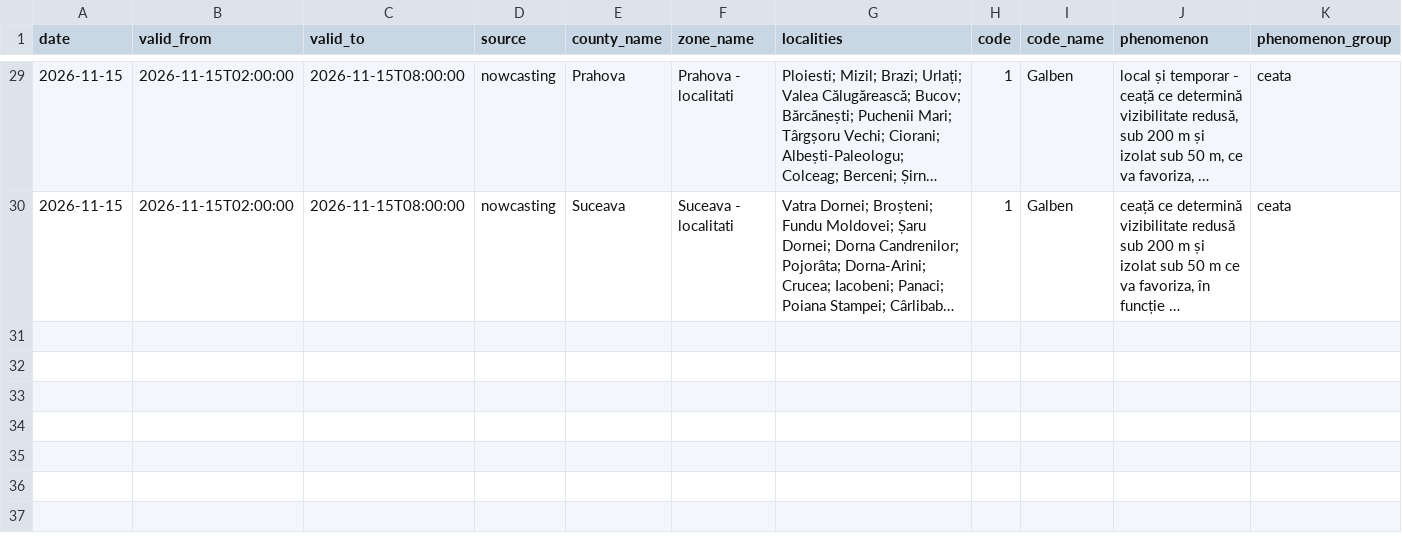
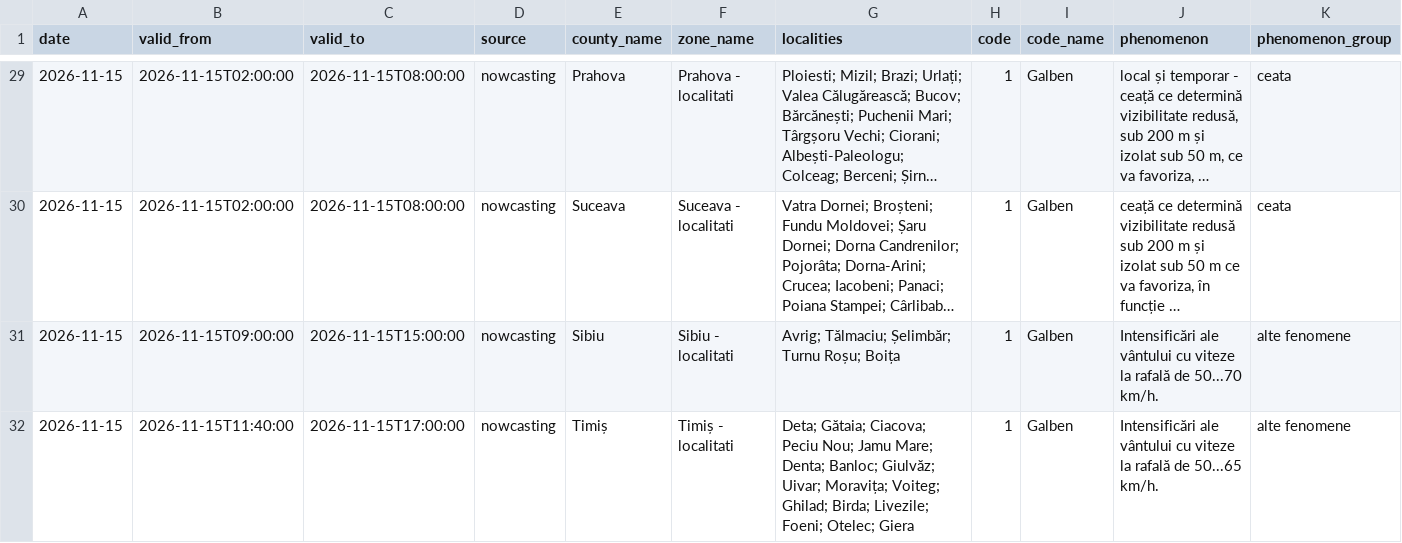
Before and after one commit to mariusbudileanu/date-meteo, a CSV file: public/istoric/nowcasting/2026-11.csv, drawn as a sheet; only a part is shown, gaps mark what is left out; long unchanged cells end in …; rows hold the shown columns only; the diff names each change by its address in the sheet, - before the commit and + after, or states it on an @@ line.

```diff
--- a/public/istoric/nowcasting/2026-11.csv
+++ b/public/istoric/nowcasting/2026-11.csv
+row 31: 2026-11-15 | 2026-11-15T09:00:00 | 2026-11-15T15:00:00 | nowcasting | Sibiu | Sibiu - localitati | Avrig; Tălmaciu; Șelimbăr; Turnu Roșu; Boița | 1 | Galben | Intensificări ale vântului cu viteze la rafală de 50...70 km/h. | alte fenomene
+row 32: 2026-11-15 | 2026-11-15T11:40:00 | 2026-11-15T17:00:00 | nowcasting | Timiș | Timiș - localitati | Deta; Gătaia; Ciacova; Peciu Nou; Jamu Mare; Denta; Banloc; Giulvăz; Uivar; Moravița; Voiteg; Ghilad; Birda; Livezile; Foeni; Otelec; Giera | 1 | Galben | Intensificări ale vântului cu viteze la rafală de 50...65 km/h. | alte fenomene
```
Also changed, not shown: public/istoric/2026/2026-11.csv, 16 other files.
